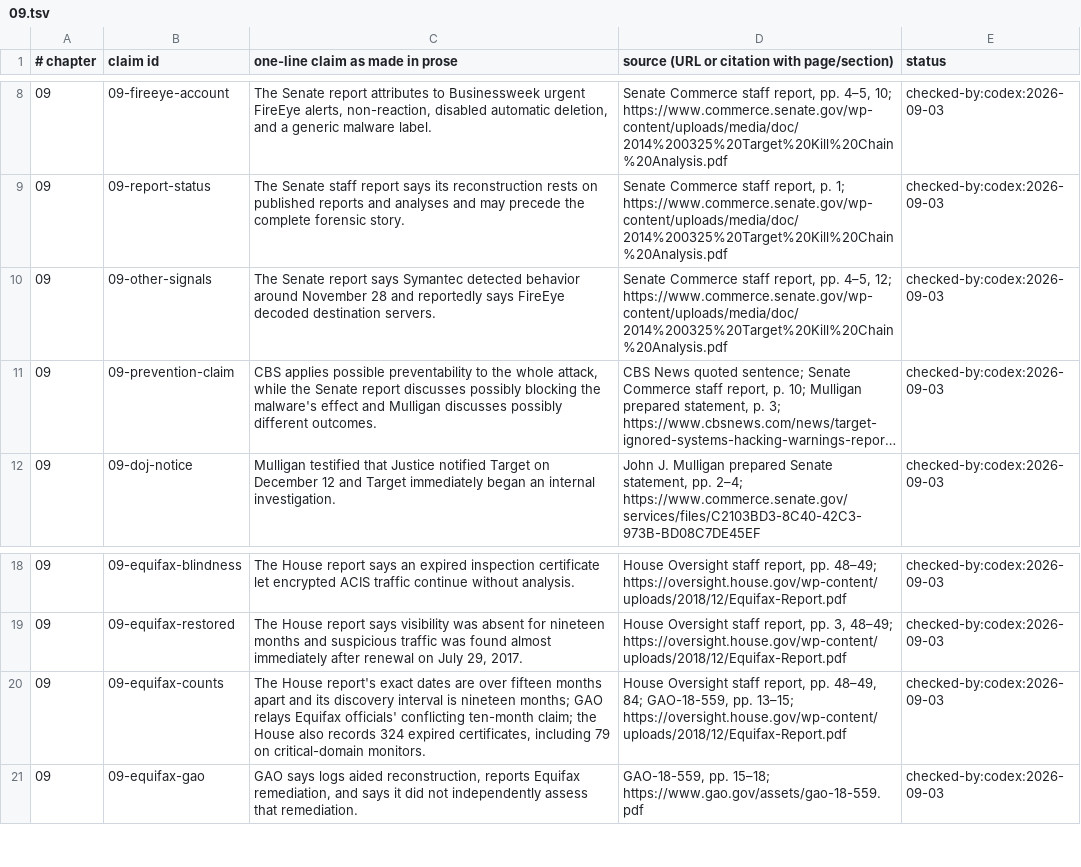
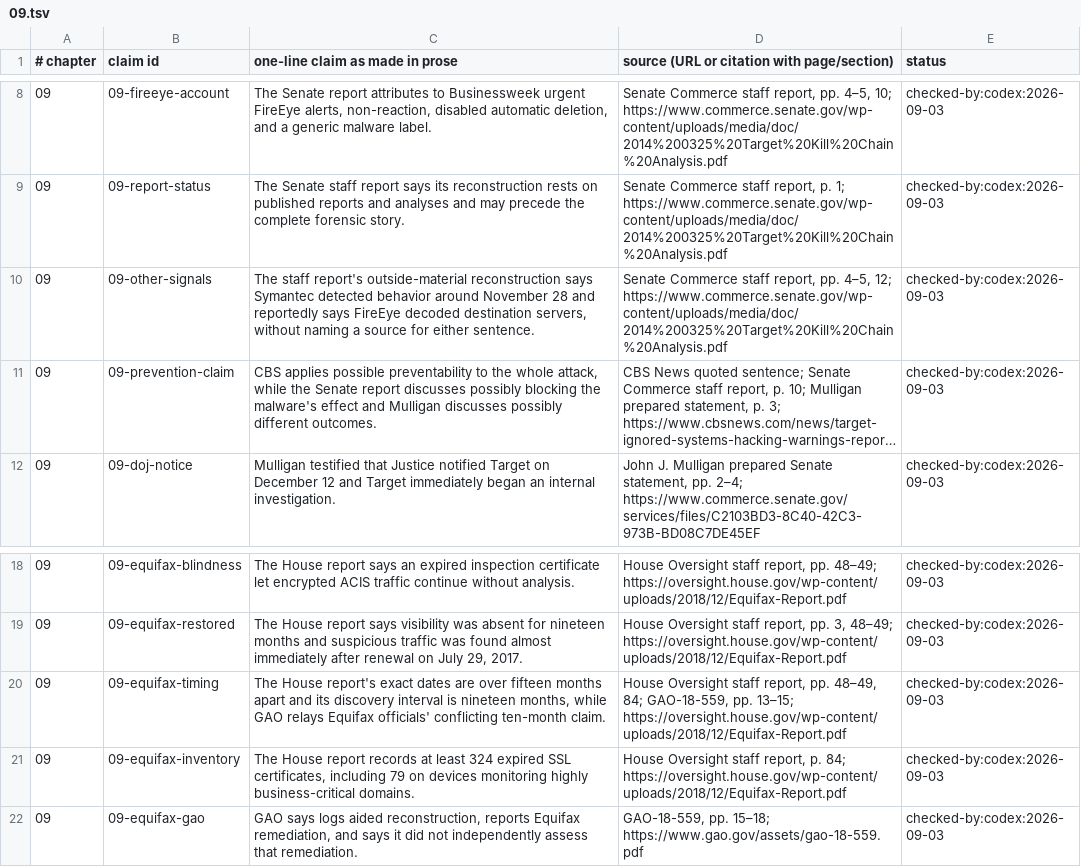
Before and after one commit to AnthonyKot/book17, a TSV file: checks/claims/09.tsv, drawn as a sheet; only a part is shown, gaps mark what is left out; long unchanged cells end in …; the diff names each change by its address in the sheet, - before the commit and + after, or states it on an @@ line.

Commit message:
WIP ch.9: correct Equifax and source-chain claims

```diff
--- a/checks/claims/09.tsv
+++ b/checks/claims/09.tsv
-C10 (one-line claim as made in prose): The Senate report says Symantec detected behavior around November 28 and reportedly says FireEye decoded destination servers.
+C10 (one-line claim as made in prose): The staff report's outside-material reconstruction says Symantec detected behavior around November 28 and reportedly says FireEye decoded destination servers, without naming a source for either sentence.
-B20 (claim id): 09-equifax-counts
+B20 (claim id): 09-equifax-timing
-C20 (one-line claim as made in prose): …is nineteen months; GAO relays Equifax officials' conflicting ten-month claim; the House also records 324 expired certificates, including 79 on critical-domain monitors.
+C20 (one-line claim as made in prose): …is nineteen months, while GAO relays Equifax officials' conflicting ten-month claim.
+row 21: 09 | 09-equifax-inventory | The House report records at least 324 expired SSL certificates, including 79 on devices monitoring highly business-critical domains. | House Oversight staff report, p. 84; https://oversight.house.gov/wp-content/uploads/2018/12/Equifax-Report.pdf | checked-by:codex:2026-09-03
```
Also changed, not shown: 3 other files.
